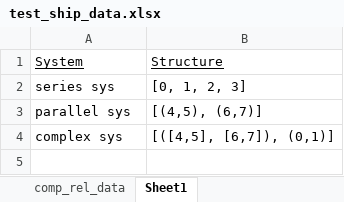
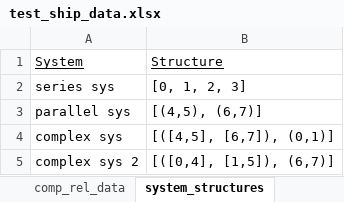
Before and after one commit to andreyaW/KISS, an Excel workbook: shipClassTests/test_ship_data.xlsx, sheet system_structures, drawn as a sheet; values as stored, in another font and other column widths than the file's, no borders; the diff names each change by its address in the sheet, - before the commit and + after, or states it on an @@ line.

Commit message:
updated print to excel functions and ship parallels

```diff
--- a/shipClassTests/test_ship_data.xlsx (sheet system_structures)
+++ b/shipClassTests/test_ship_data.xlsx (sheet system_structures)
-sheet tab: Sheet1
+sheet tab: system_structures
+row 5: complex sys 2 | [([0,4], [1,5]), (6,7)]
```
Also changed, not shown: other sheet tabs, 5 other files.
